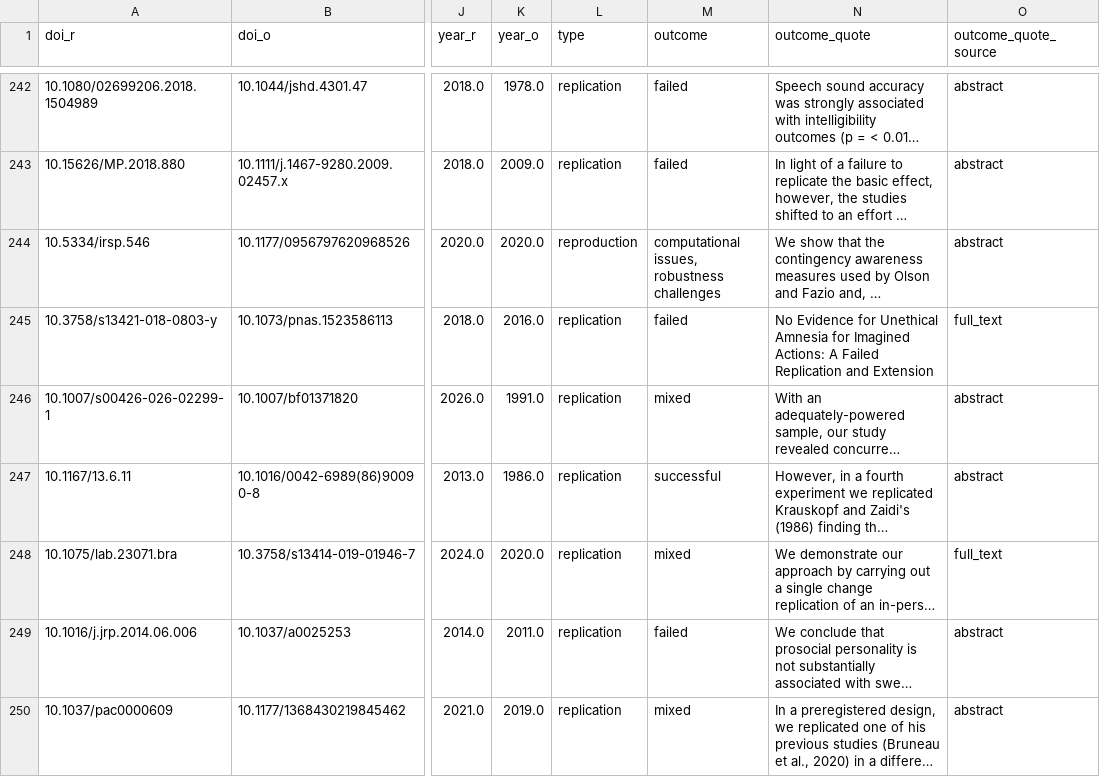
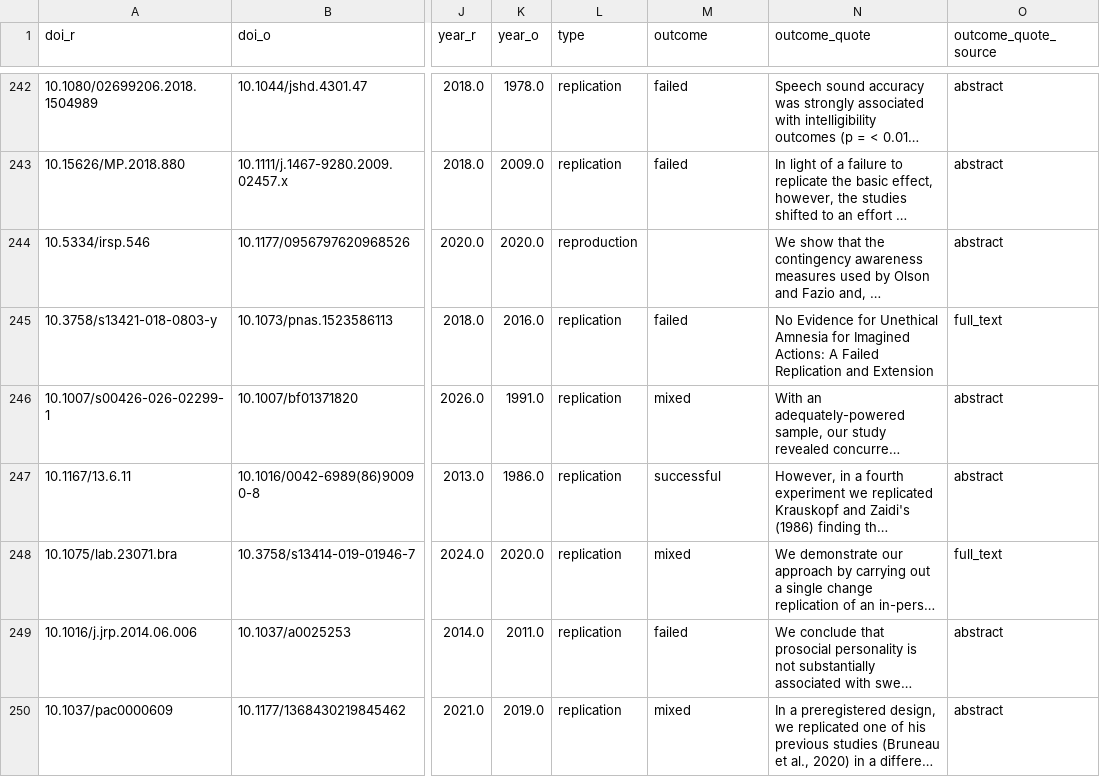
Before and after one commit to forrtproject/flora-validation, a CSV file: data/validated_export.csv, drawn as a sheet; only a part is shown, gaps mark what is left out; long unchanged cells end in …; the diff covers the shown part only; the diff names each change by its address in the sheet, - before the commit and + after, or states it on an @@ line.

```diff
--- a/data/validated_export.csv
+++ b/data/validated_export.csv
-M244 (outcome): computational issues, robustness challenges
+M244 (outcome): (empty)
```
Also changed, not shown: 5 edited cells elsewhere in this file.
